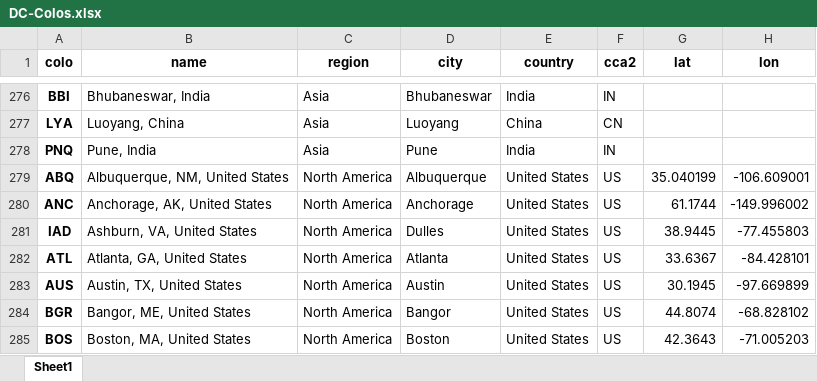
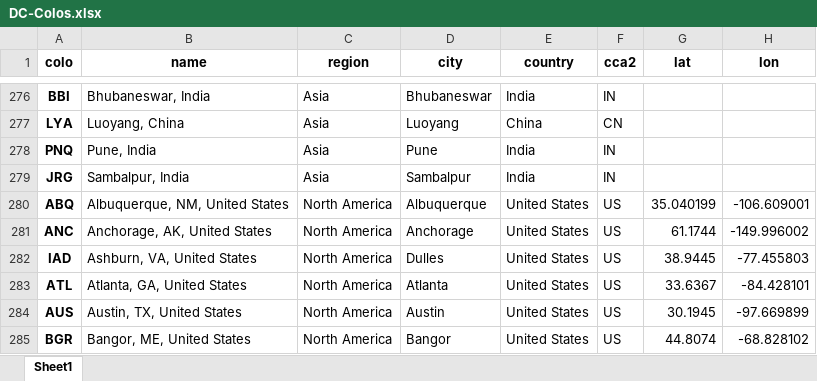
Before and after one commit to Netrvin/cloudflare-colo-list, an Excel workbook: DC-Colos.xlsx, sheet Sheet1, drawn as a sheet; only a part is shown, gaps mark what is left out; the shorter side is filled out with more unchanged rows; values as stored, in another font and other column widths than the file's, no borders; the diff names each change by its address in the sheet, - before the commit and + after, or states it on an @@ line.

```diff
--- a/DC-Colos.xlsx (sheet Sheet1)
+++ b/DC-Colos.xlsx (sheet Sheet1)
+row 279: JRG | Sambalpur, India | Asia | Sambalpur | India | IN
```
Also changed, not shown: 2 other files.
